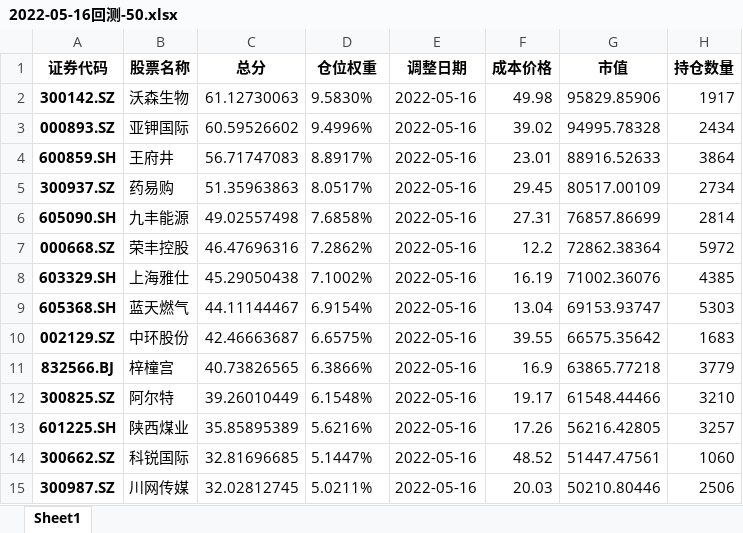
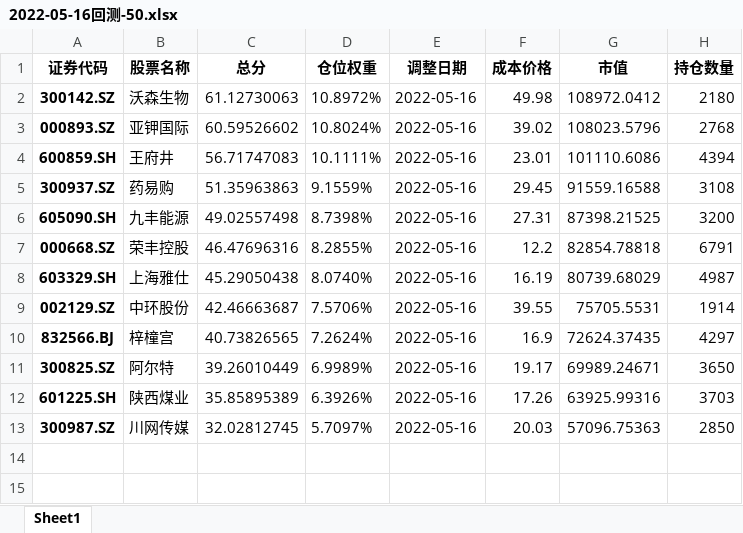
Before and after one commit to Cholianlll/Quant_Stock_2, an Excel workbook: anlysis/2022-05-16回测-50.xlsx, sheet Sheet1, drawn as a sheet; values as stored, in another font and other column widths than the file's, no borders; removed rows and columns are numbered as before the commit, all else as after; the diff names each change by its address in the sheet, - before the commit and + after, or states it on an @@ line.

```diff
--- a/anlysis/2022-05-16回测-50.xlsx (sheet Sheet1)
+++ b/anlysis/2022-05-16回测-50.xlsx (sheet Sheet1)
-D2 (仓位权重): 9.5830%
+D2 (仓位权重): 10.8972%
-G2 (市值): 95829.85906
+G2 (市值): 108972.0412
-H2 (持仓数量): 1917
+H2 (持仓数量): 2180
-D3 (仓位权重): 9.4996%
+D3 (仓位权重): 10.8024%
-G3 (市值): 94995.78328
+G3 (市值): 108023.5796
-H3 (持仓数量): 2434
+H3 (持仓数量): 2768
-D4 (仓位权重): 8.8917%
+D4 (仓位权重): 10.1111%
-G4 (市值): 88916.52633
+G4 (市值): 101110.6086
-H4 (持仓数量): 3864
+H4 (持仓数量): 4394
-D5 (仓位权重): 8.0517%
+D5 (仓位权重): 9.1559%
-G5 (市值): 80517.00109
+G5 (市值): 91559.16588
-H5 (持仓数量): 2734
+H5 (持仓数量): 3108
-D6 (仓位权重): 7.6858%
+D6 (仓位权重): 8.7398%
-G6 (市值): 76857.86699
+G6 (市值): 87398.21525
-H6 (持仓数量): 2814
+H6 (持仓数量): 3200
-D7 (仓位权重): 7.2862%
+D7 (仓位权重): 8.2855%
-G7 (市值): 72862.38364
+G7 (市值): 82854.78818
-H7 (持仓数量): 5972
+H7 (持仓数量): 6791
-D8 (仓位权重): 7.1002%
+D8 (仓位权重): 8.0740%
-G8 (市值): 71002.36076
+G8 (市值): 80739.68029
-H8 (持仓数量): 4385
+H8 (持仓数量): 4987
-row 9: 605368.SH | 蓝天燃气 | 44.11144467 | 6.9154% | 2022-05-16 | 13.04 | 69153.93747 | 5303
-D9 (仓位权重): 6.6575%
+D9 (仓位权重): 7.5706%
-G9 (市值): 66575.35642
+G9 (市值): 75705.5531
-H9 (持仓数量): 1683
+H9 (持仓数量): 1914
-D10 (仓位权重): 6.3866%
+D10 (仓位权重): 7.2624%
-G10 (市值): 63865.77218
+G10 (市值): 72624.37435
-H10 (持仓数量): 3779
+H10 (持仓数量): 4297
-D11 (仓位权重): 6.1548%
+D11 (仓位权重): 6.9989%
-G11 (市值): 61548.44466
+G11 (市值): 69989.24671
-H11 (持仓数量): 3210
+H11 (持仓数量): 3650
-D12 (仓位权重): 5.6216%
+D12 (仓位权重): 6.3926%
-G12 (市值): 56216.42805
+G12 (市值): 63925.99316
-H12 (持仓数量): 3257
+H12 (持仓数量): 3703
-row 14: 300662.SZ | 科锐国际 | 32.81696685 | 5.1447% | 2022-05-16 | 48.52 | 51447.47561 | 1060
-D13 (仓位权重): 5.0211%
+D13 (仓位权重): 5.7097%
-G13 (市值): 50210.80446
+G13 (市值): 57096.75363
-H13 (持仓数量): 2506
+H13 (持仓数量): 2850
```
Also changed, not shown: 2022-05-16评分.xlsx.
